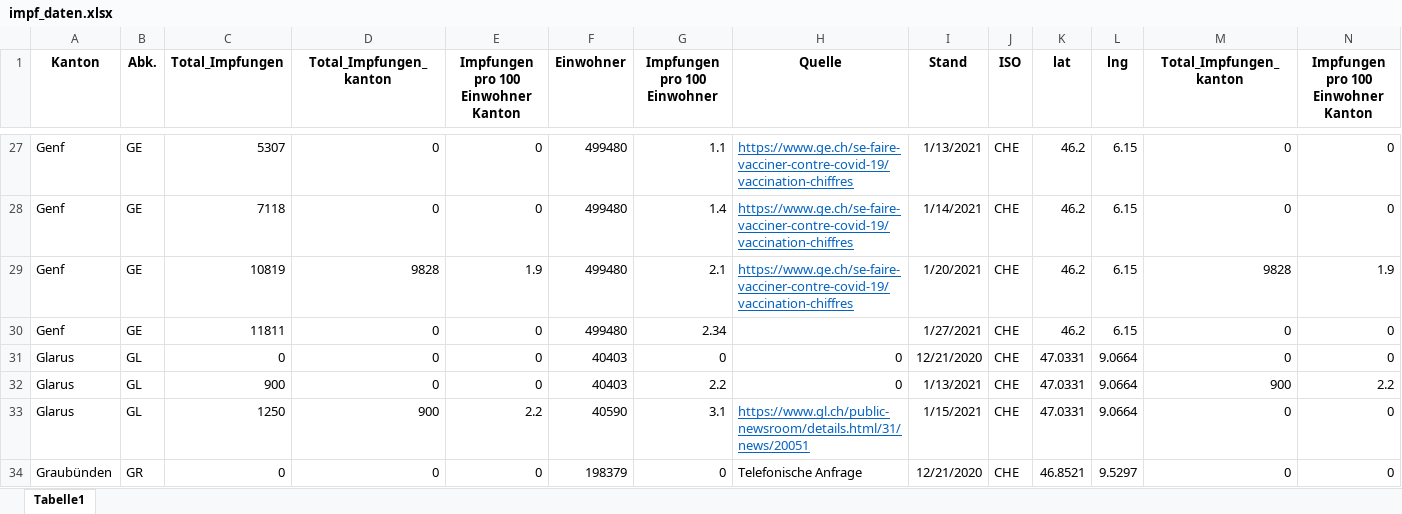
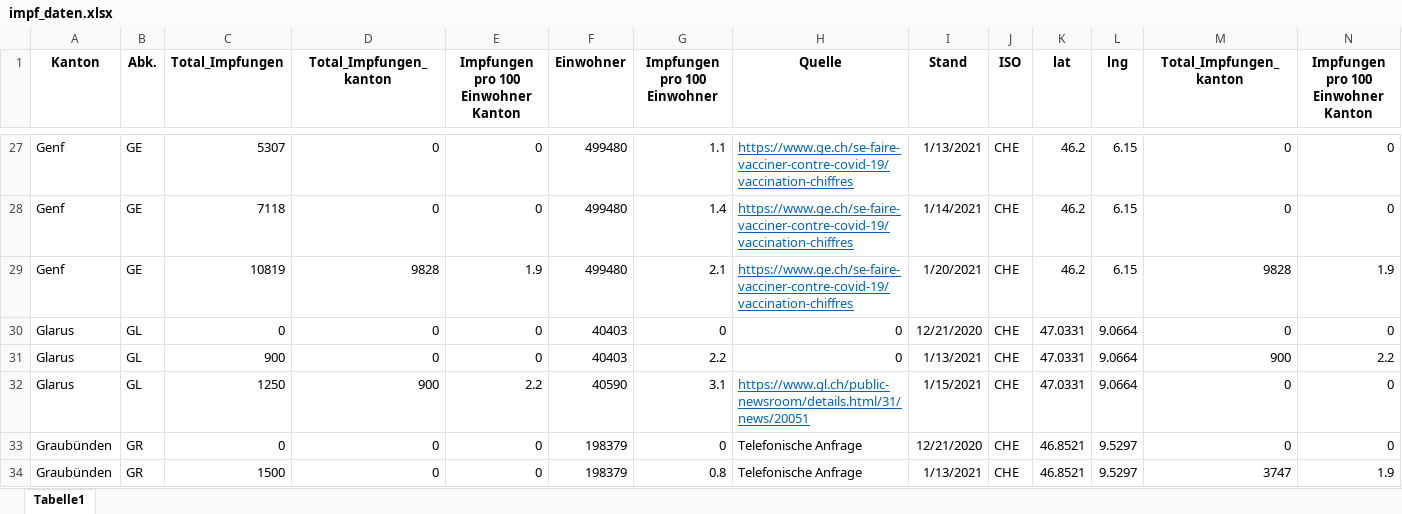
Before and after one commit to awkgroupag/petproject_impfcounter_data, an Excel workbook: impf_daten.xlsx, sheet Tabelle1, drawn as a sheet; only a part is shown, gaps mark what is left out; the shorter side is filled out with more unchanged rows; values as stored, in another font and other column widths than the file's, no borders; the diff names each change by its address in the sheet, - before the commit and + after, or states it on an @@ line.

Commit message:
update

```diff
--- a/impf_daten.xlsx (sheet Tabelle1)
+++ b/impf_daten.xlsx (sheet Tabelle1)
-row 30: Genf | GE | 11811 | 0 | 0 | 499480 | 2.34 |  | 1/27/2021 | CHE | 46.2 | 6.15 | 0 | 0
```
